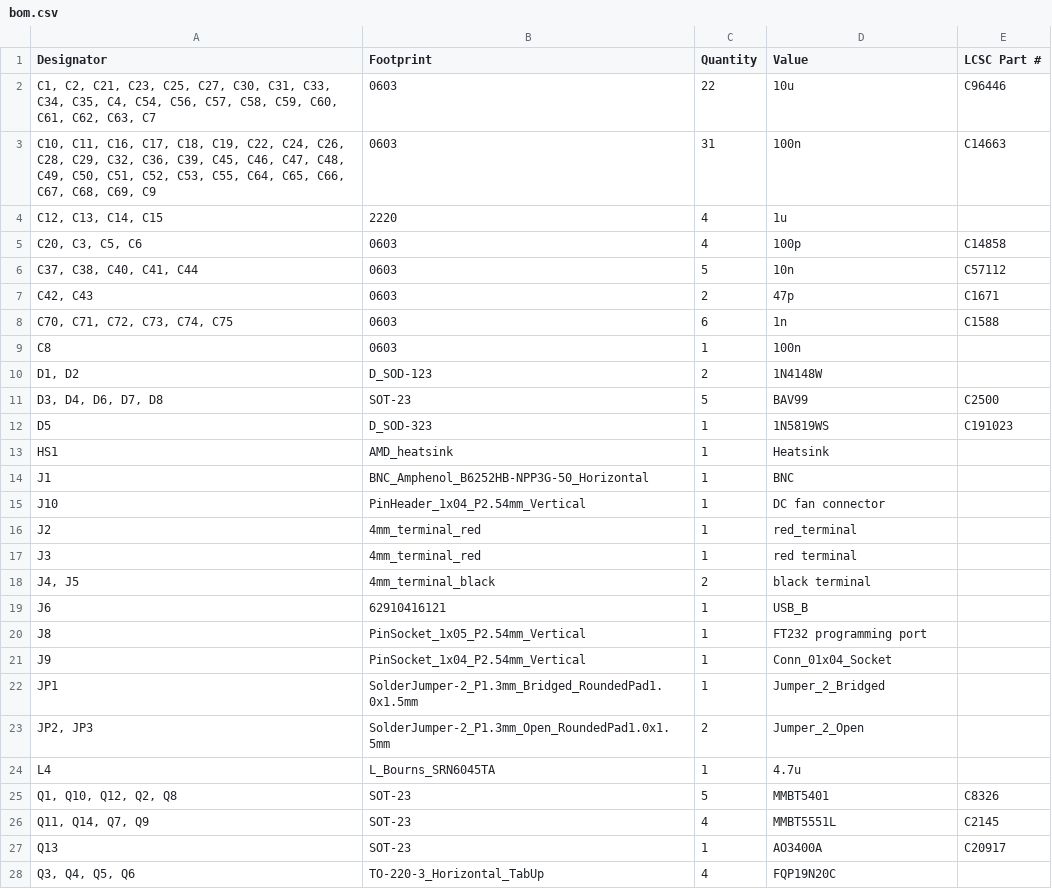
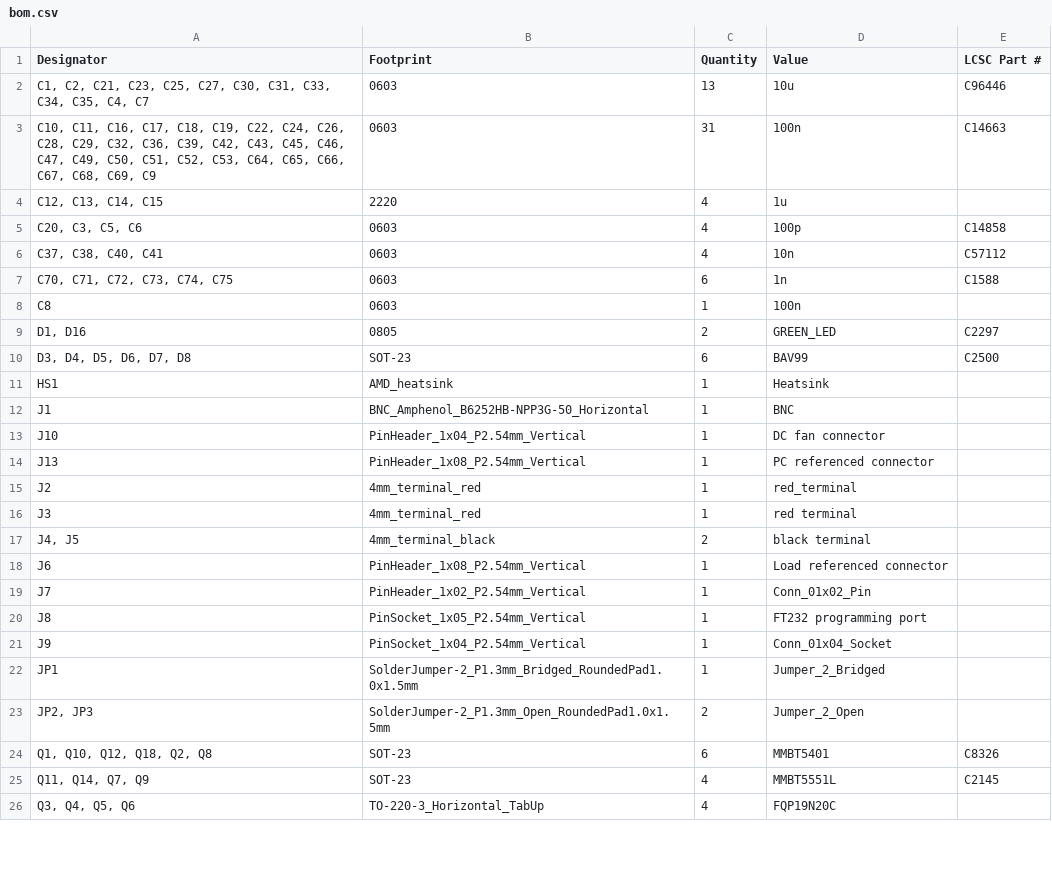
Before and after one commit to Elektronika-u-Petnici/DC_load, a CSV file: kicad/DC_load/production/bom.csv, drawn as a sheet; only a part is shown; the diff covers the shown part only.

```diff
--- a/kicad/DC_load/production/bom.csv
+++ b/kicad/DC_load/production/bom.csv
@@ -1,13 +1,11 @@
 Designator,Footprint,Quantity,Value,LCSC Part #
-"C1, C2, C21, C23, C25, C27, C30, C31, C33, C34, C35, C4, C54, C56, C57, C58, C59, C60, C61, C62, C63, C7",0603,22,10u,C96446
-"C10, C11, C16, C17, C18, C19, C22, C24, C26, C28, C29, C32, C36, C39, C45, C46, C47, C48, C49, C50, C51, C52, C53, C55, C64, C65, C66, C67, C68, C69, C9",0603,31,100n,C14663
+"C1, C2, C21, C23, C25, C27, C30, C31, C33, C34, C35, C4, C7",0603,13,10u,C96446
+"C10, C11, C16, C17, C18, C19, C22, C24, C26, C28, C29, C32, C36, C39, C42, C43, C45, C46, C47, C49, C50, C51, C52, C53, C64, C65, C66, C67, C68, C69, C9",0603,31,100n,C14663
 "C12, C13, C14, C15",2220,4,1u,
 "C20, C3, C5, C6",0603,4,100p,C14858
-"C37, C38, C40, C41, C44",0603,5,10n,C57112
-"C42, C43",0603,2,47p,C1671
+"C37, C38, C40, C41",0603,4,10n,C57112
 "C70, C71, C72, C73, C74, C75",0603,6,1n,C1588
 C8,0603,1,100n,
-"D1, D2",D_SOD-123,2,1N4148W,
-"D3, D4, D6, D7, D8",SOT-23,5,BAV99,C2500
-D5,D_SOD-323,1,1N5819WS,C191023
+"D1, D16",0805,2,GREEN_LED,C2297
+"D3, D4, D5, D6, D7, D8",SOT-23,6,BAV99,C2500
 HS1,AMD_heatsink,1,Heatsink,
@@ -15,2 +13,3 @@ J1,BNC_Amphenol_B6252HB-NPP3G-50_Horizontal,1,BNC,
 J10,PinHeader_1x04_P2.54mm_Vertical,1,DC fan connector,
+J13,PinHeader_1x08_P2.54mm_Vertical,1,PC referenced connector,
 J2,4mm_terminal_red,1,red_terminal,
@@ -18,3 +17,4 @@ J3,4mm_terminal_red,1,red terminal,
 "J4, J5",4mm_terminal_black,2,black terminal,
-J6,62910416121,1,USB_B,
+J6,PinHeader_1x08_P2.54mm_Vertical,1,Load referenced connector,
+J7,PinHeader_1x02_P2.54mm_Vertical,1,Conn_01x02_Pin,
 J8,PinSocket_1x05_P2.54mm_Vertical,1,FT232 programming port,
@@ -23,6 +23,4 @@ JP1,SolderJumper-2_P1.3mm_Bridged_RoundedPad1.0x1.5mm,1,Jumper_2_Bridged,
 "JP2, JP3",SolderJumper-2_P1.3mm_Open_RoundedPad1.0x1.5mm,2,Jumper_2_Open,
-L4,L_Bourns_SRN6045TA,1,4.7u,
-"Q1, Q10, Q12, Q2, Q8",SOT-23,5,MMBT5401,C8326
+"Q1, Q10, Q12, Q18, Q2, Q8",SOT-23,6,MMBT5401,C8326
 "Q11, Q14, Q7, Q9",SOT-23,4,MMBT5551L,C2145
-Q13,SOT-23,1,AO3400A,C20917
 "Q3, Q4, Q5, Q6",TO-220-3_Horizontal_TabUp,4,FQP19N20C,
```
Also changed, not shown: 3 added rows, 2 removed rows and 10 edited cells elsewhere in this file, kicad/DC_load/production/designators.csv, kicad/DC_load/production/positions.csv, 8 other files.
